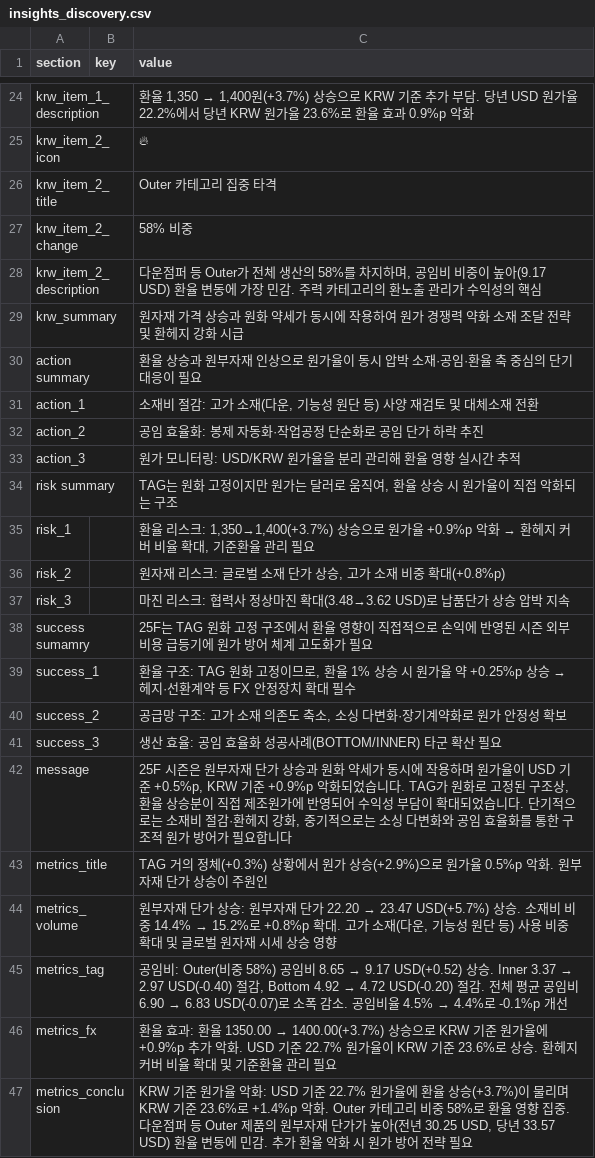
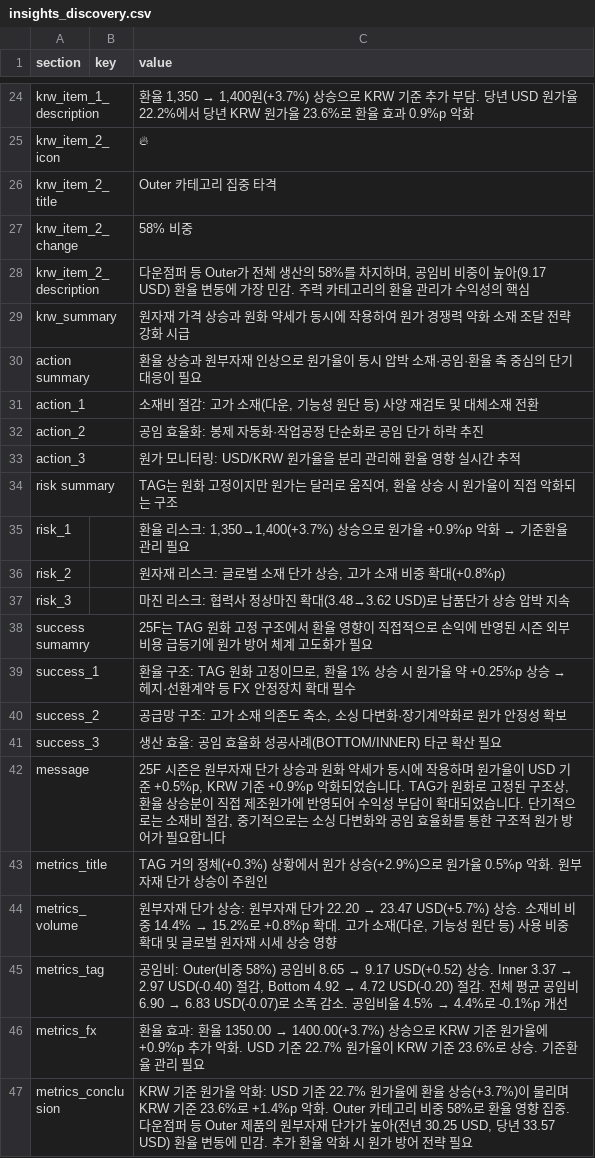
Before and after one commit to jeehye1220/cost-dashboard, a CSV file: public/insights_discovery.csv, drawn as a sheet; only a part is shown, gaps mark what is left out.

```diff
--- a/public/insights_discovery.csv
+++ b/public/insights_discovery.csv
@@ -27,4 +27,4 @@ krw_item_2_title,,Outer 카테고리 집중 타격
 krw_item_2_change,,58% 비중
-krw_item_2_description,,"다운점퍼 등 Outer가 전체 생산의 58%를 차지하며, 공임비 비중이 높아(9.17 USD) 환율 변동에 가장 민감. 주력 카테고리의 환노출 관리가 수익성의 핵심"
-krw_summary,,원자재 가격 상승과 원화 약세가 동시에 작용하여 원가 경쟁력 약화 소재 조달 전략 및 환헤지 강화 시급
+krw_item_2_description,,"다운점퍼 등 Outer가 전체 생산의 58%를 차지하며, 공임비 비중이 높아(9.17 USD) 환율 변동에 가장 민감. 주력 카테고리의 환율 관리가 수익성의 핵심"
+krw_summary,,원자재 가격 상승과 원화 약세가 동시에 작용하여 원가 경쟁력 약화 소재 조달 전략 강화 시급
 action summary,,환율 상승과 원부자재 인상으로 원가율이 동시 압박 소재·공임·환율 축 중심의 단기 대응이 필요
@@ -34,3 +34,3 @@ action_3,,원가 모니터링: USD/KRW 원가율을 분리 관리해 환율 영
 risk summary,,"TAG는 원화 고정이지만 원가는 달러로 움직여, 환율 상승 시 원가율이 직접 악화되는 구조"
-risk_1,,"환율 리스크: 1,350→1,400(+3.7%) 상승으로 원가율 +0.9%p 악화 → 환헤지 커버 비율 확대, 기준환율 관리 필요"
+risk_1,,"환율 리스크: 1,350→1,400(+3.7%) 상승으로 원가율 +0.9%p 악화 → 기준환율 관리 필요"
 risk_2,,"원자재 리스크: 글로벌 소재 단가 상승, 고가 소재 비중 확대(+0.8%p)"
@@ -41,3 +41,3 @@ success_2,,"공급망 구조: 고가 소재 의존도 축소, 소싱 다변화·
 success_3,,생산 효율: 공임 효율화 성공사례(BOTTOM/INNER) 타군 확산 필요
-message,,"25F 시즌은 원부자재 단가 상승과 원화 약세가 동시에 작용하며 원가율이 USD 기준 +0.5%p, KRW 기준 +0.9%p 악화되었습니다. TAG가 원화로 고정된 구조상, 환율 상승분이 직접 제조원가에 반영되어 수익성 부담이 확대되었습니다. 단기적으로는 소재비 절감·환헤지 강화, 중기적으로는 소싱 다변화와 공임 효율화를 통한 구조적 원가 방어가 필요합니다"
+message,,"25F 시즌은 원부자재 단가 상승과 원화 약세가 동시에 작용하며 원가율이 USD 기준 +0.5%p, KRW 기준 +0.9%p 악화되었습니다. TAG가 원화로 고정된 구조상, 환율 상승분이 직접 제조원가에 반영되어 수익성 부담이 확대되었습니다. 단기적으로는 소재비 절감, 중기적으로는 소싱 다변화와 공임 효율화를 통한 구조적 원가 방어가 필요합니다"
 metrics_title,,TAG 거의 정체(+0.3%) 상황에서 원가 상승(+2.9%)으로 원가율 0.5%p 악화. 원부자재 단가 상승이 주원인
@@ -45,3 +45,3 @@ metrics_volume,,"원부자재 단가 상승: 원부자재 단가 22.20 → 23.47
 metrics_tag,,"공임비: Outer(비중 58%) 공임비 8.65 → 9.17 USD(+0.52) 상승. Inner 3.37 → 2.97 USD(-0.40) 절감, Bottom 4.92 → 4.72 USD(-0.20) 절감. 전체 평균 공임비 6.90 → 6.83 USD(-0.07)로 소폭 감소. 공임비율 4.5% → 4.4%로 -0.1%p 개선"
-metrics_fx,,환율 효과: 환율 1350.00 → 1400.00(+3.7%) 상승으로 KRW 기준 원가율에 +0.9%p 추가 악화. USD 기준 22.7% 원가율이 KRW 기준 23.6%로 상승. 환헤지 커버 비율 확대 및 기준환율 관리 필요
+metrics_fx,,환율 효과: 환율 1350.00 → 1400.00(+3.7%) 상승으로 KRW 기준 원가율에 +0.9%p 추가 악화. USD 기준 22.7% 원가율이 KRW 기준 23.6%로 상승. 기준환율 관리 필요
 metrics_conclusion,,"KRW 기준 원가율 악화: USD 기준 22.7% 원가율에 환율 상승(+3.7%)이 물리며 KRW 기준 23.6%로 +1.4%p 악화. Outer 카테고리 비중 58%로 환율 영향 집중. 다운점퍼 등 Outer 제품의 원부자재 단가가 높아(전년 30.25 USD, 당년 33.57 USD) 환율 변동에 민감. 추가 환율 악화 시 원가 방어 전략 필요"
```
Also changed, not shown: public/insights_25fw.csv, public/insights_kids.csv, 19 other files.
